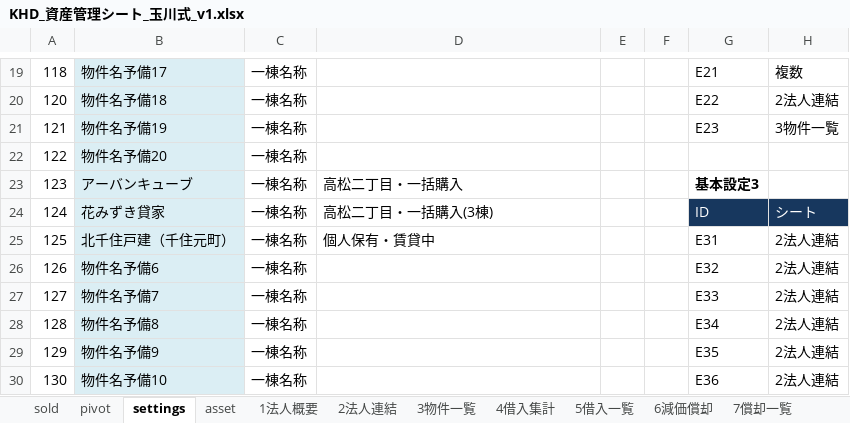
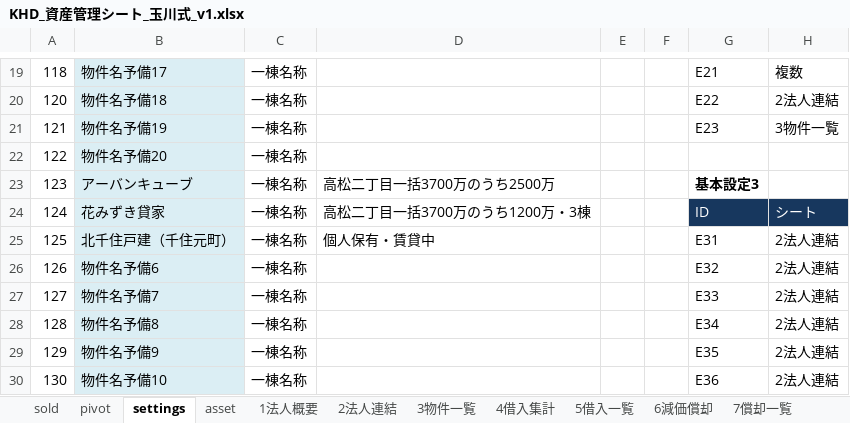
Before and after one commit to ec-seller-oss/khd_workspace, an Excel workbook: KHD_資産管理シート_玉川式_v1.xlsx, sheet settings, drawn as a sheet; only a part is shown, gaps mark what is left out; values as stored, in another font and other column widths than the file's, no borders; the diff names each change by its address in the sheet, - before the commit and + after, or states it on an @@ line.

```diff
--- a/KHD_資産管理シート_玉川式_v1.xlsx (sheet settings)
+++ b/KHD_資産管理シート_玉川式_v1.xlsx (sheet settings)
-D23: 高松二丁目・一括購入
+D23: 高松二丁目一括3700万のうち2500万
-D24: 高松二丁目・一括購入(3棟)
+D24: 高松二丁目一括3700万のうち1200万・3棟
```
Also changed, not shown: sheet 9賃料一覧, sheet asset, 予実管理_高松二丁目_v1.xlsx.
